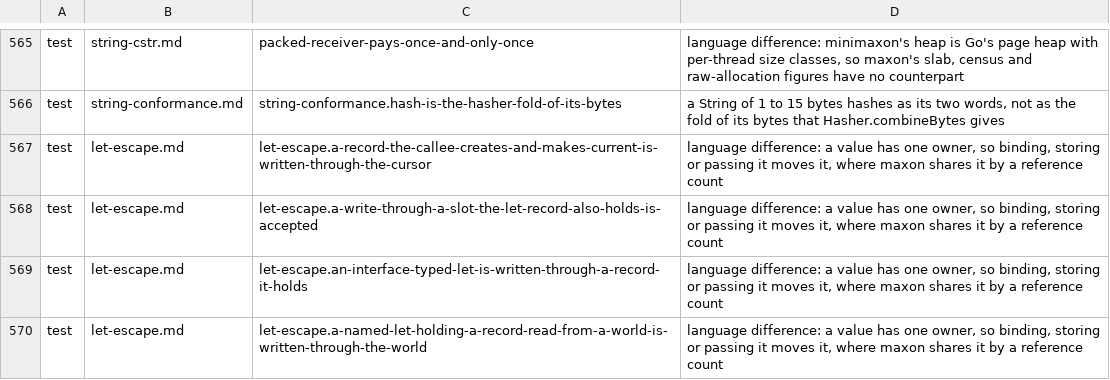
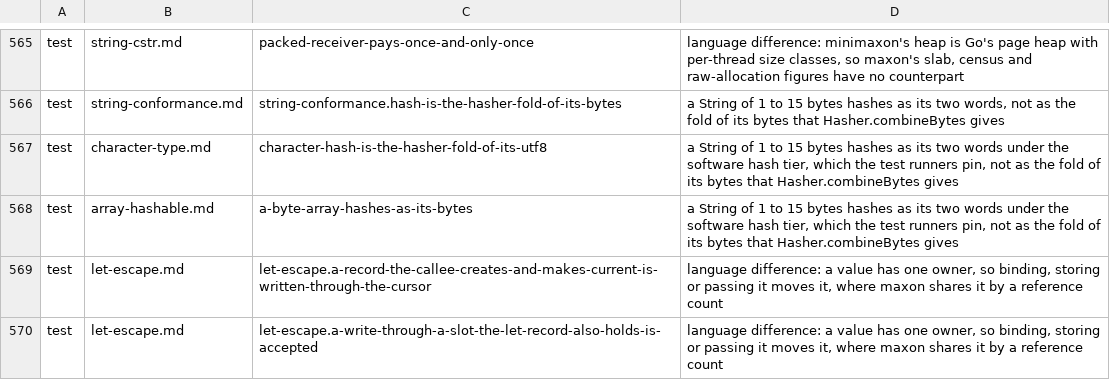
Before and after one commit to maxon-lang/maxon-rewrite-bootstrap, a TSV file: self/driver/skips.tsv, drawn as a sheet; only a part is shown, gaps mark what is left out; the shorter side is filled out with more unchanged rows; the diff names each change by its address in the sheet, - before the commit and + after, or states it on an @@ line.

```diff
--- a/self/driver/skips.tsv
+++ b/self/driver/skips.tsv
+row 567: test | character-type.md | character-hash-is-the-hasher-fold-of-its-utf8 | a String of 1 to 15 bytes hashes as its two words under the software hash tier, which the test runners pin, not as the fold of its bytes that Hasher.combineBytes gives
+row 568: test | array-hashable.md | a-byte-array-hashes-as-its-bytes | a String of 1 to 15 bytes hashes as its two words under the software hash tier, which the test runners pin, not as the fold of its bytes that Hasher.combineBytes gives
```
Also changed, not shown: 4 other files.
